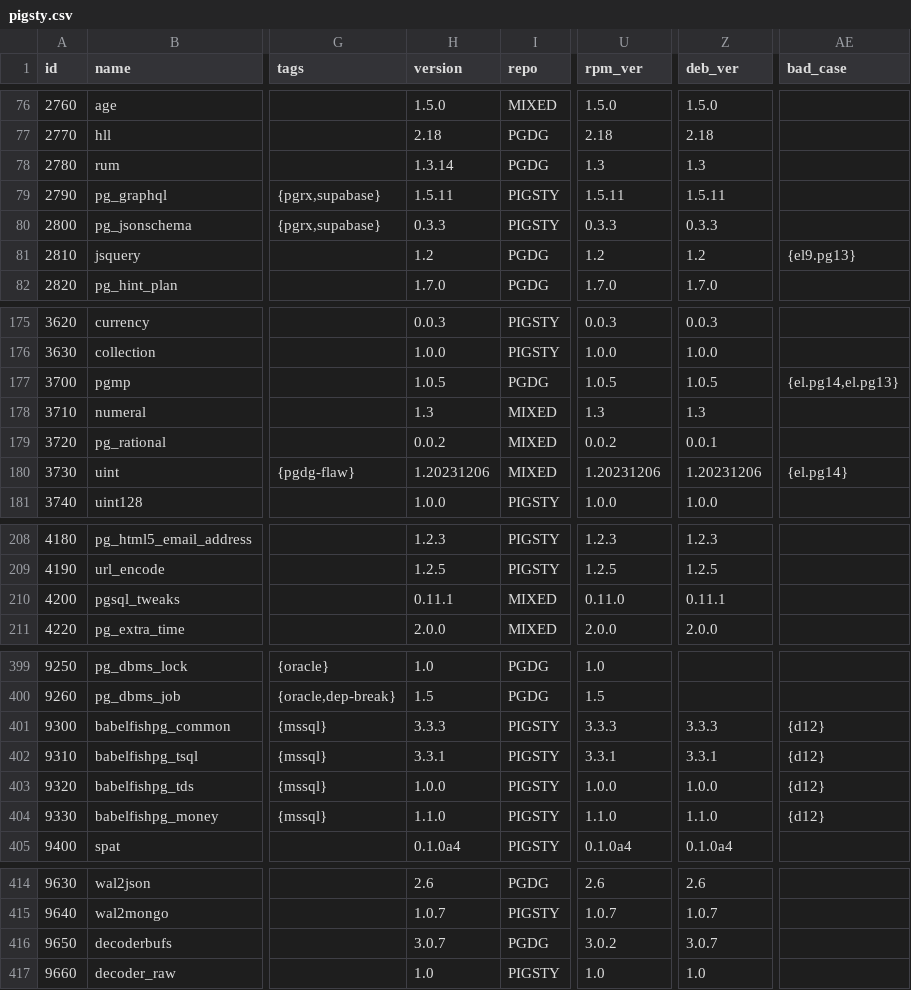
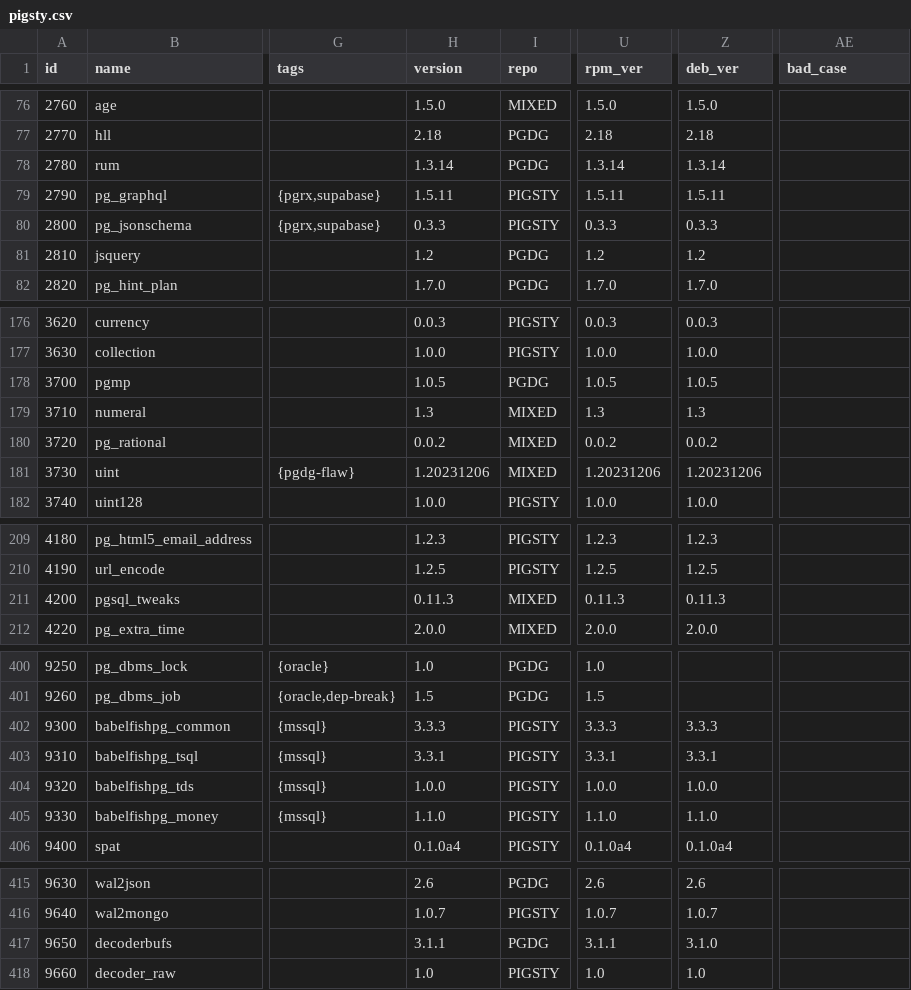
Before and after one commit to pgsty/pig, a CSV file: cli/ext/assets/pigsty.csv, drawn as a sheet; only a part is shown, gaps mark what is left out; addresses are those after the commit; the diff covers the shown part only; the diff names each change by its address in the sheet, - before the commit and + after, or states it on an @@ line.

Commit message:
bump extensions to the latest version

```diff
--- a/cli/ext/assets/pigsty.csv
+++ b/cli/ext/assets/pigsty.csv
-U78 (rpm_ver): 1.3
+U78 (rpm_ver): 1.3.14
-Z78 (deb_ver): 1.3
+Z78 (deb_ver): 1.3.14
-AE81 (bad_case): {el9.pg13}
+AE81 (bad_case): (empty)
-AE178 (bad_case): {el.pg14,el.pg13}
+AE178 (bad_case): (empty)
-Z180 (deb_ver): 0.0.1
+Z180 (deb_ver): 0.0.2
-AE181 (bad_case): {el.pg14}
+AE181 (bad_case): (empty)
-H211 (version): 0.11.1
+H211 (version): 0.11.3
-U211 (rpm_ver): 0.11.0
+U211 (rpm_ver): 0.11.3
-Z211 (deb_ver): 0.11.1
+Z211 (deb_ver): 0.11.3
-AE402:AE405 (bad_case): {d12}
+AE402:AE405 (bad_case): (empty)
-H417 (version): 3.0.7
+H417 (version): 3.1.1
-U417 (rpm_ver): 3.0.2
+U417 (rpm_ver): 3.1.1
-Z417 (deb_ver): 3.0.7
+Z417 (deb_ver): 3.1.0
```
Also changed, not shown: 1 added row and 58 edited cells elsewhere in this file.
